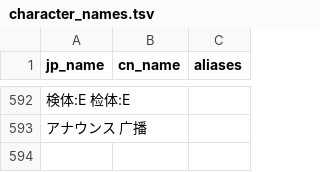
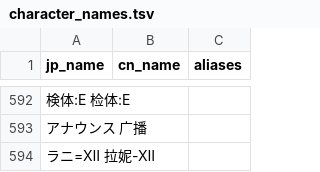
Before and after one commit to walterp56/FgoGotran, a TSV file: term_builder/character_names.tsv, drawn as a sheet; only a part is shown, gaps mark what is left out; the diff names each change by its address in the sheet, - before the commit and + after, or states it on an @@ line.

```diff
--- a/term_builder/character_names.tsv
+++ b/term_builder/character_names.tsv
+row 594: ラニ=Ⅻ 拉妮-Ⅻ
```
Also changed, not shown: 14 other files.
